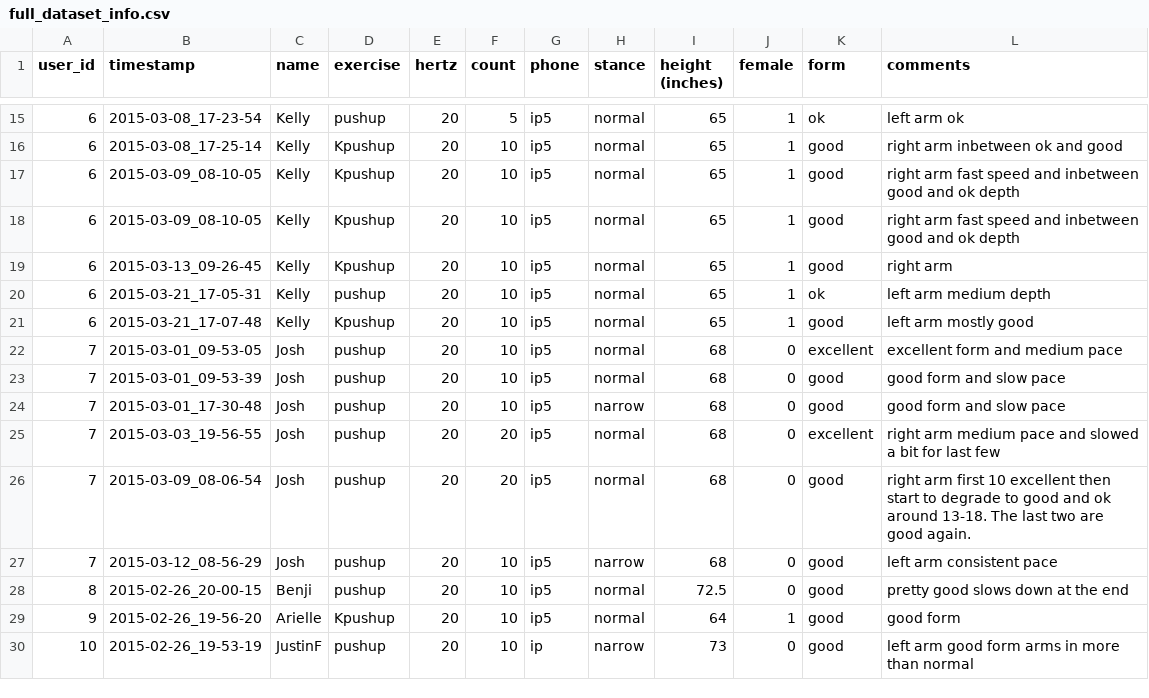
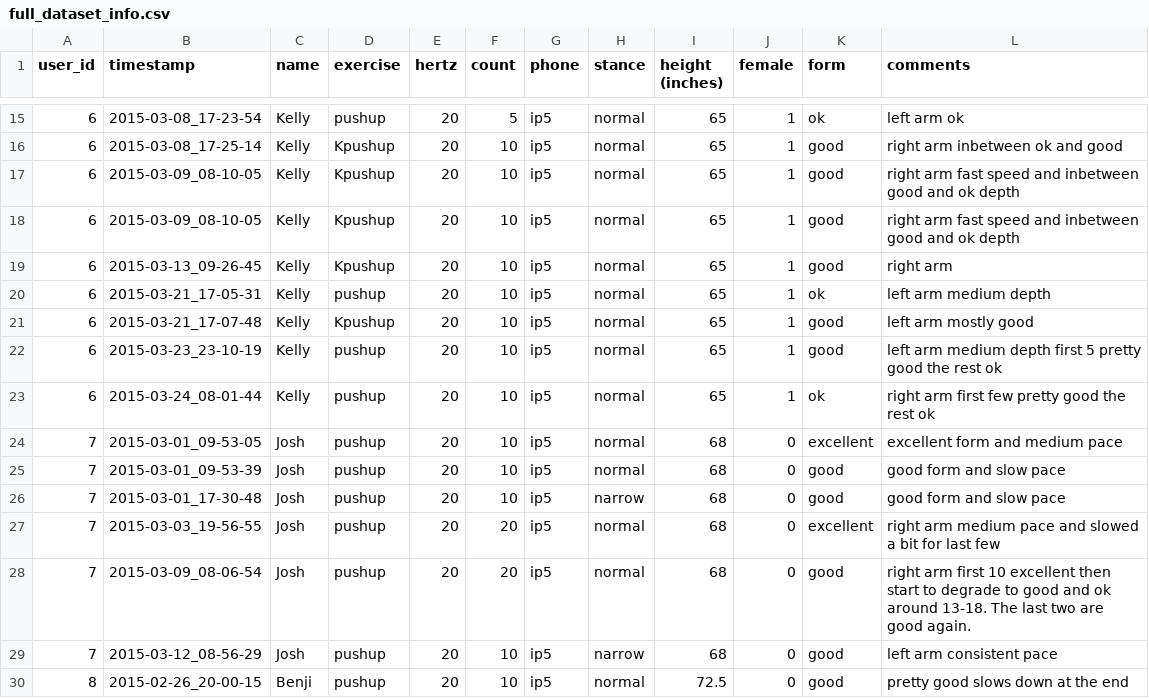
Before and after one commit to kellygwiseman/workout_buddy, a CSV file: data/full_dataset_info.csv, drawn as a sheet; only a part is shown, gaps mark what is left out; the shorter side is filled out with more unchanged rows.

```diff
--- a/data/full_dataset_info.csv
+++ b/data/full_dataset_info.csv
@@ -21,2 +21,4 @@ user_id, timestamp, name, exercise, hertz, count, phone, stance, height (inches)
 6, 2015-03-21_17-07-48, Kelly, Kpushup, 20, 10, ip5, normal, 65, 1, good, left arm mostly good
+6, 2015-03-23_23-10-19, Kelly, pushup, 20, 10, ip5, normal, 65, 1, good, left arm medium depth first 5 pretty good the rest ok
+6, 2015-03-24_08-01-44, Kelly, pushup, 20, 10, ip5, normal, 65, 1, ok, right arm first few pretty good the rest ok
 7, 2015-03-01_09-53-05, Josh, pushup, 20, 10, ip5, normal, 68, 0, excellent, excellent form and medium pace
```
Also changed, not shown: 4 other files.
